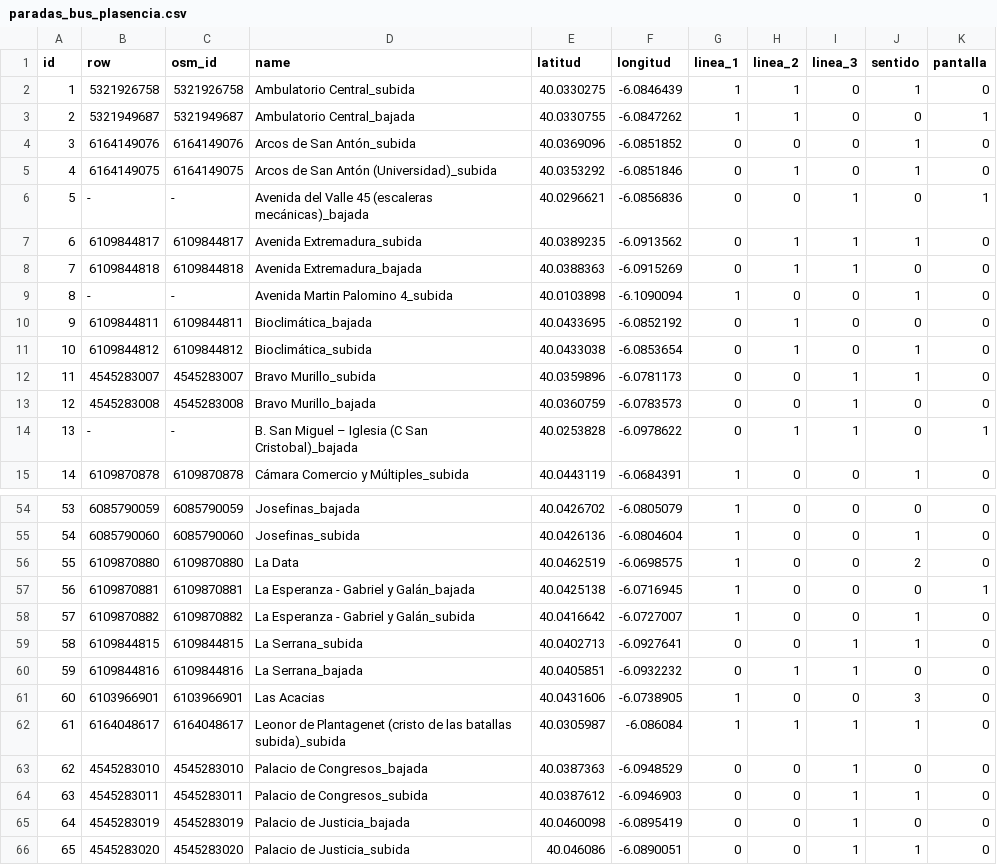
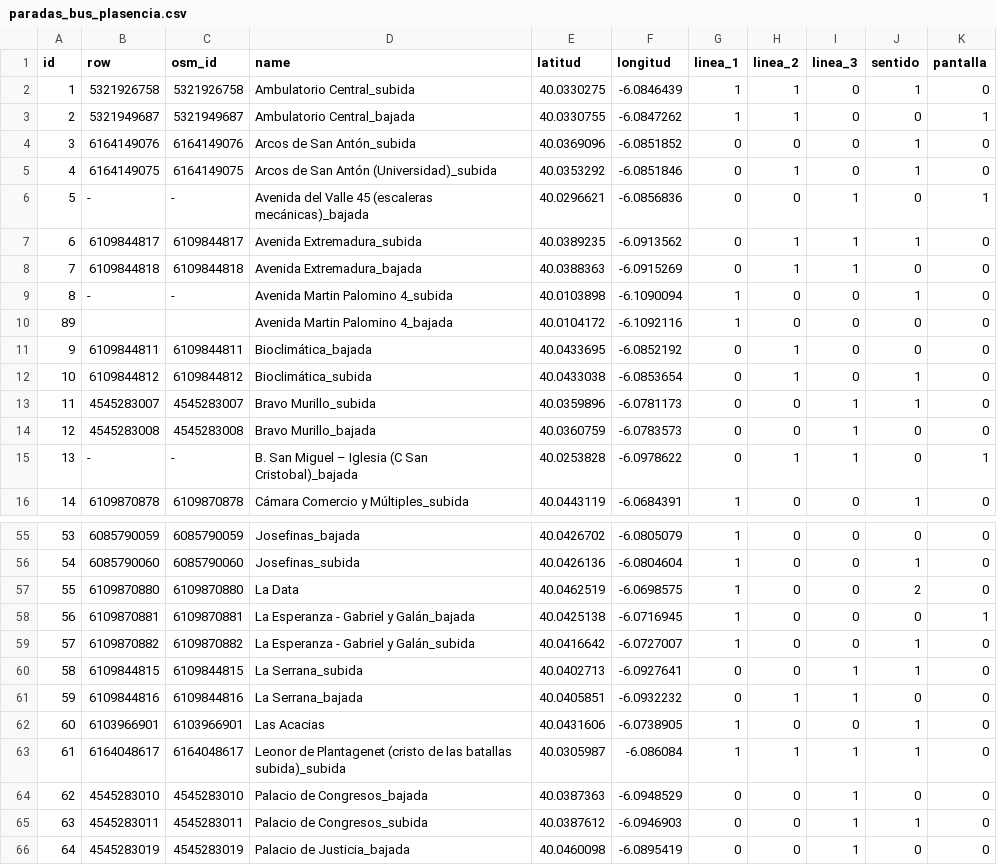
Before and after one commit to KepaAmigoTECHFriendly/gestionBus, a CSV file: inst/extdata/paradas_bus_plasencia.csv, drawn as a sheet; only a part is shown, gaps mark what is left out; the shorter side is filled out with more unchanged rows.

```diff
--- a/inst/extdata/paradas_bus_plasencia.csv
+++ b/inst/extdata/paradas_bus_plasencia.csv
@@ -9,2 +9,3 @@ id,row,osm_id,name,latitud,longitud,linea_1,linea_2,linea_3,sentido,pantalla
 8,-,-,Avenida Martin Palomino 4_subida,40.0103898,-6.1090094,1,0,0,1,0
+89,,,Avenida Martin Palomino 4_bajada,40.0104172,-6.1092116,1,0,0,0,0
 9,6109844811,6109844811,Bioclimática_bajada,40.0433695,-6.0852192,0,1,0,0,0
@@ -60,3 +61,3 @@ id,row,osm_id,name,latitud,longitud,linea_1,linea_2,linea_3,sentido,pantalla
 59,6109844816,6109844816,La Serrana_bajada,40.0405851,-6.0932232,0,1,1,0,0
-60,6103966901,6103966901,Las Acacias,40.0431606,-6.0738905,1,0,0,3,0
+60,6103966901,6103966901,Las Acacias,40.0431606,-6.0738905,1,0,0,1,0
 61,6164048617,6164048617,Leonor de Plantagenet (cristo de las batallas subida)_subida,40.0305987,-6.086084,1,1,1,1,0
```
Also changed, not shown: 1 other file.
